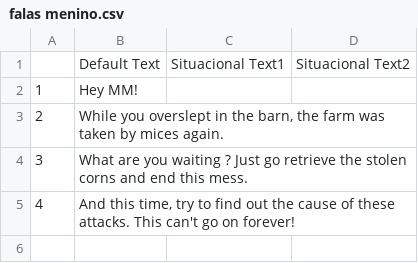
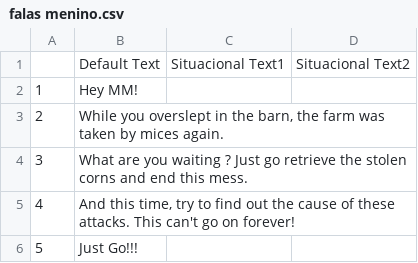
Before and after one commit to radfek/MilhoMen, a CSV file: Project Data/Falas/falas menino.csv, drawn as a sheet; the diff names each change by its address in the sheet, - before the commit and + after, or states it on an @@ line.

```diff
--- a/Project Data/Falas/falas menino.csv
+++ b/Project Data/Falas/falas menino.csv
+row 6: 5 | Just Go!!!
```
Also changed, not shown: 18 other files.
